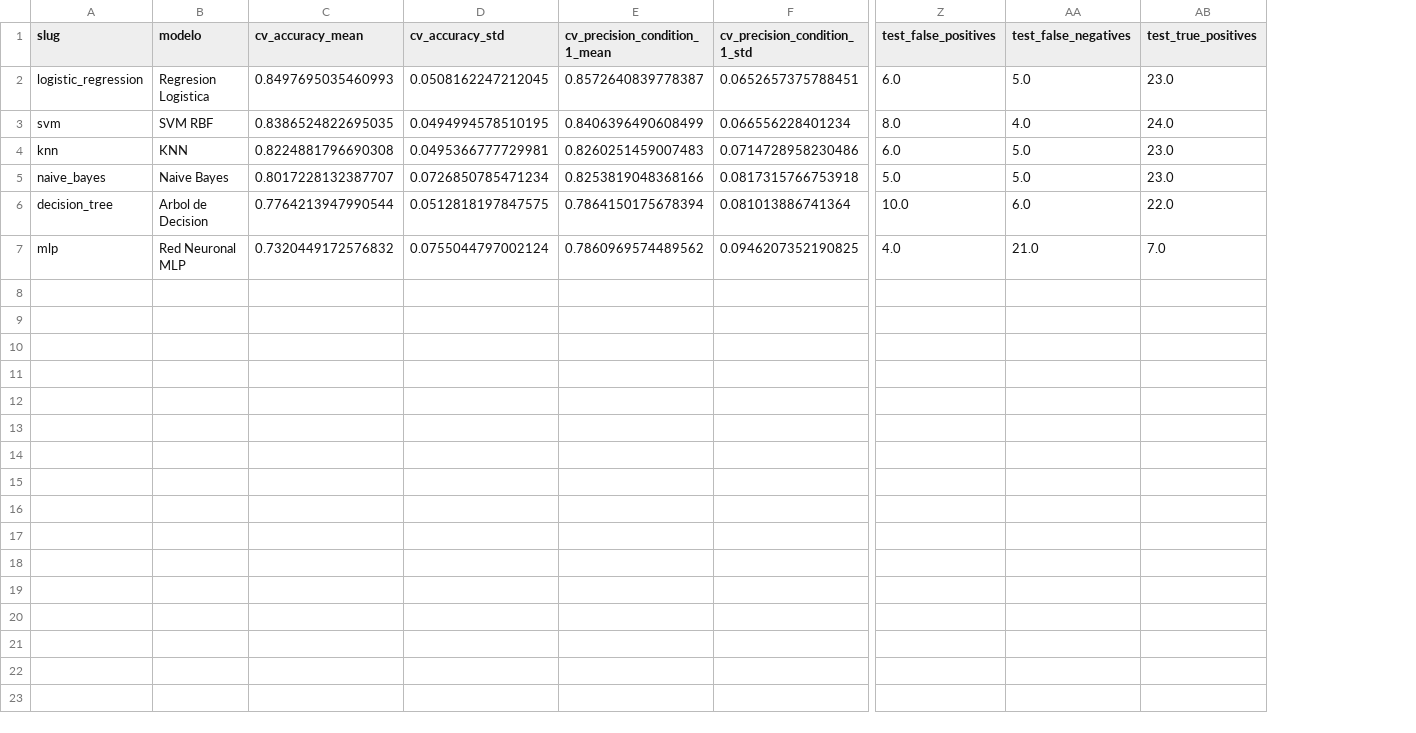
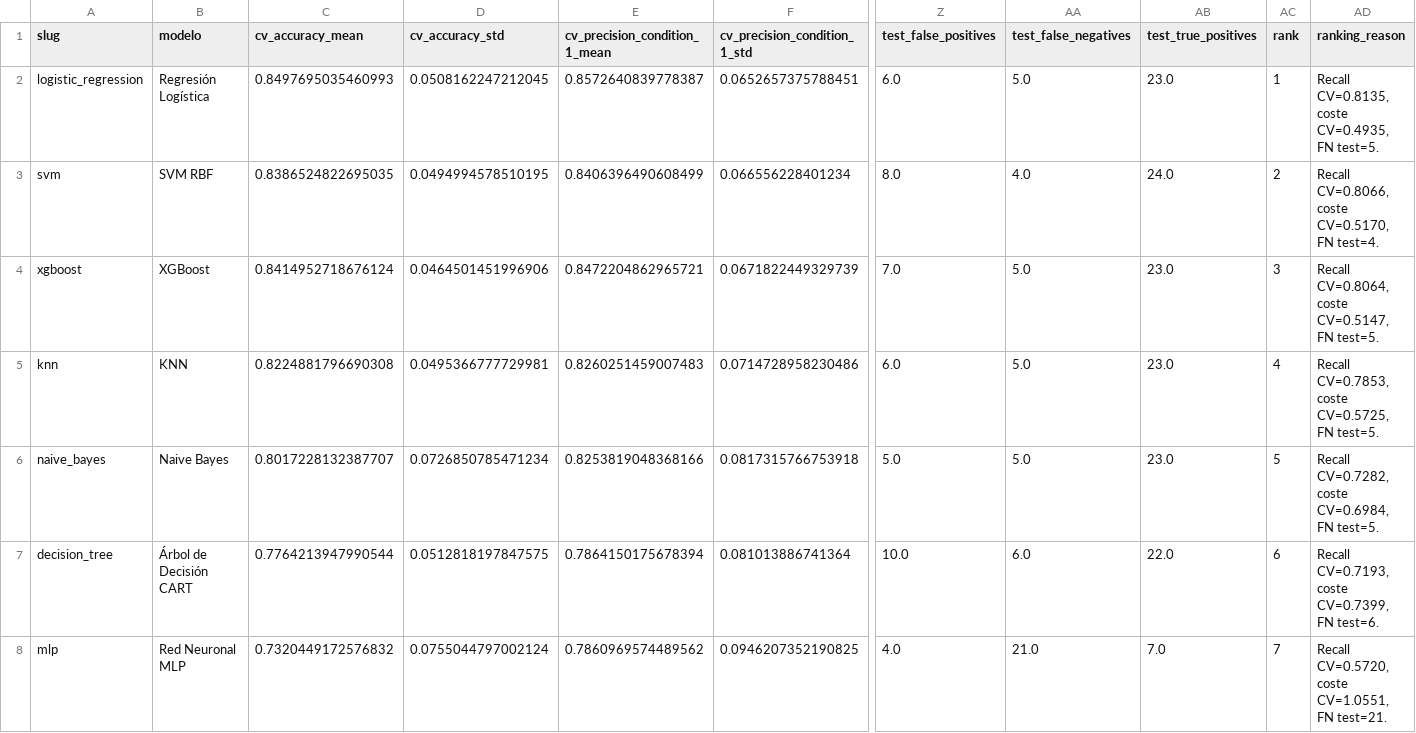
Before and after one commit to JD3M0N/ML, a CSV file: mundial_project/outputs/task3/comparacion_modelos_completa.csv, drawn as a sheet; only a part is shown, gaps mark what is left out; addresses are those after the commit; rows hold the shown columns only; the diff names each change by its address in the sheet, - before the commit and + after, or states it on an @@ line.

Commit message:
Add Task 3 visualizations and gradient analysis for MLP and XGBoost
- Implemented `add_tree_visuals_to_report.py` to append tree visualizations to the report.
- Created `task3_mlp_gradients.py` for calculating input gradients of the MLP model.
- Developed `task3_tree_visualizations.py` to generate visualizations for CART and XGBoost models.
- Added `task3_xgboost.py` for building and running XGBoost experiments.
- Introduced `update_report_task3_section.py` to update the report with new findings and visualizations.

```diff
--- a/mundial_project/outputs/task3/comparacion_modelos_completa.csv
+++ b/mundial_project/outputs/task3/comparacion_modelos_completa.csv
+column AC (rank), rows 2-3: 1 | 2; rows 5-8: 4 | 5 | 6 | 7
+column AD (ranking_reason), rows 2-3: Recall CV=0.8135, coste CV=0.4935, FN test=5. | Recall CV=0.8066, coste CV=0.5170, FN test=4.; rows 5-8: Recall CV=0.7853, coste CV=0.5725, FN test=5. | Recall CV=0.7282, coste CV=0.6984, FN test=5. | Recall CV=0.7193, coste CV=0.7399, FN test=6. | Recall CV=0.5720, coste CV=1.0551, FN test=21.
-B2 (modelo): Regresion Logistica
+B2 (modelo): Regresión Logística
+row 4: xgboost | XGBoost | 0.8414952718676124 | 0.0464501451996906 | 0.8472204862965721 | 0.0671822449329739 | 7.0 | 5.0 | 23.0 | 3 | Recall CV=0.8064, coste CV=0.5147, FN test=5.
-B7 (modelo): Arbol de Decision
+B7 (modelo): Árbol de Decisión CART
```
Also changed, not shown: mundial_project/outputs/task3/comparacion_modelos_resumen.csv, 49 other files.
